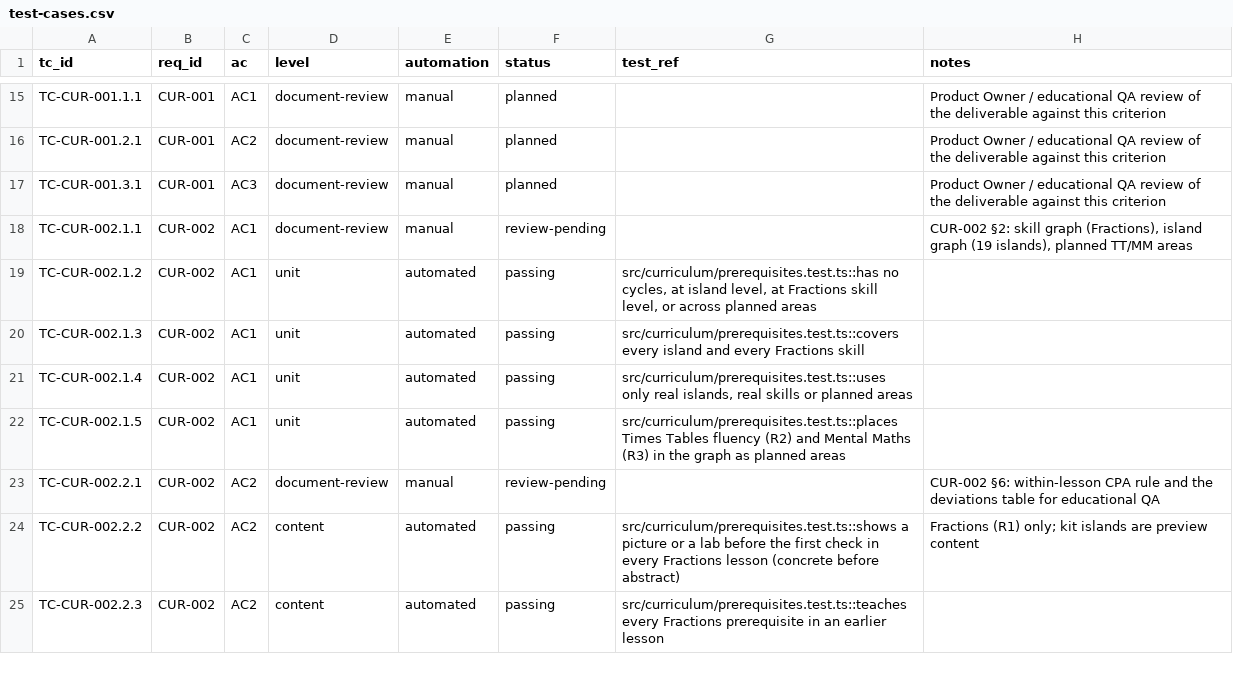
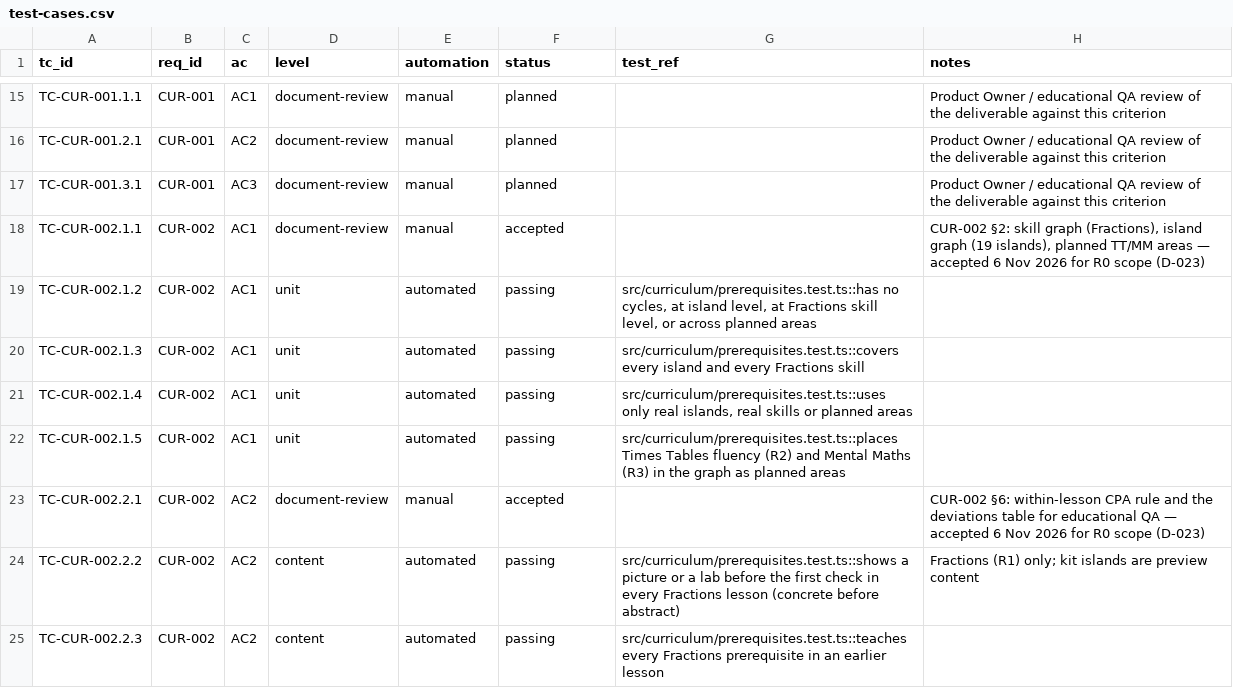
Before and after one commit to selladurairajan32-cpu/kitemaths, a CSV file: docs/product/traceability/test-cases.csv, drawn as a sheet; only a part is shown, gaps mark what is left out; the diff covers the shown part only.

```diff
--- a/docs/product/traceability/test-cases.csv
+++ b/docs/product/traceability/test-cases.csv
@@ -17,3 +17,3 @@ TC-CUR-001.2.1,CUR-001,AC2,document-review,manual,planned,,Product Owner / educa
 TC-CUR-001.3.1,CUR-001,AC3,document-review,manual,planned,,Product Owner / educational QA review of the deliverable against this criterion
-TC-CUR-002.1.1,CUR-002,AC1,document-review,manual,review-pending,,"CUR-002 §2: skill graph (Fractions), island graph (19 islands), planned TT/MM areas"
+TC-CUR-002.1.1,CUR-002,AC1,document-review,manual,accepted,,"CUR-002 §2: skill graph (Fractions), island graph (19 islands), planned TT/MM areas — accepted 6 Nov 2026 for R0 scope (D-023)"
 TC-CUR-002.1.2,CUR-002,AC1,unit,automated,passing,"src/curriculum/prerequisites.test.ts::has no cycles, at island level, at Fractions skill level, or across planned areas",
@@ -22,3 +22,3 @@ TC-CUR-002.1.4,CUR-002,AC1,unit,automated,passing,"src/curriculum/prerequisites.
 TC-CUR-002.1.5,CUR-002,AC1,unit,automated,passing,src/curriculum/prerequisites.test.ts::places Times Tables fluency (R2) and Mental Maths (R3) in the graph as planned areas,
-TC-CUR-002.2.1,CUR-002,AC2,document-review,manual,review-pending,,CUR-002 §6: within-lesson CPA rule and the deviations table for educational QA
+TC-CUR-002.2.1,CUR-002,AC2,document-review,manual,accepted,,CUR-002 §6: within-lesson CPA rule and the deviations table for educational QA — accepted 6 Nov 2026 for R0 scope (D-023)
 TC-CUR-002.2.2,CUR-002,AC2,content,automated,passing,src/curriculum/prerequisites.test.ts::shows a picture or a lab before the first check in every Fractions lesson (concrete before abstract),Fractions (R1) only; kit islands are preview content
```
Also changed, not shown: 6 edited cells elsewhere in this file, 2 other files.
